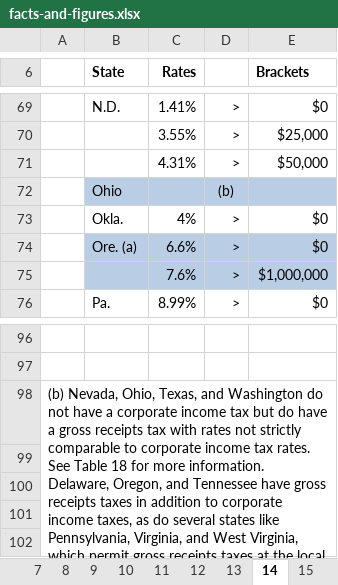
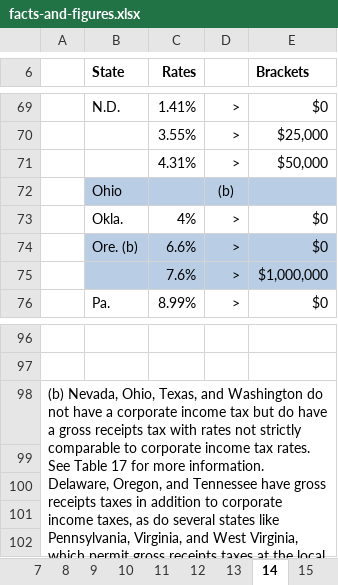
Before and after one commit to TaxFoundation/facts-and-figures-web, an Excel workbook: src/data/facts-and-figures.xlsx, sheet 14, drawn as a sheet; only a part is shown, gaps mark what is left out; values as stored, in another font and other column widths than the file's, no borders; the diff names each change by its address in the sheet, - before the commit and + after, or states it on an @@ line.

```diff
--- a/src/data/facts-and-figures.xlsx (sheet 14)
+++ b/src/data/facts-and-figures.xlsx (sheet 14)
-B74 (State): Ore. (a)
+B74 (State): Ore. (b)
-A98: …See Table 18 for more…
+A98: …See Table 17 for more…
```
Also changed, not shown: sheet 11, sheet 9, sheet Table of Contents, sheet 2, sheet 22, sheet 29, 1 more sheet, other sheet tabs, 2 other files.
